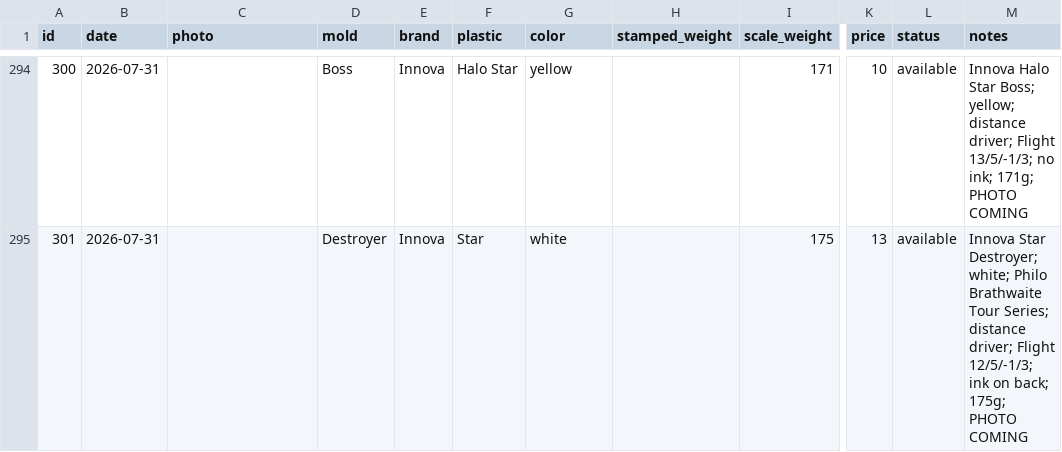
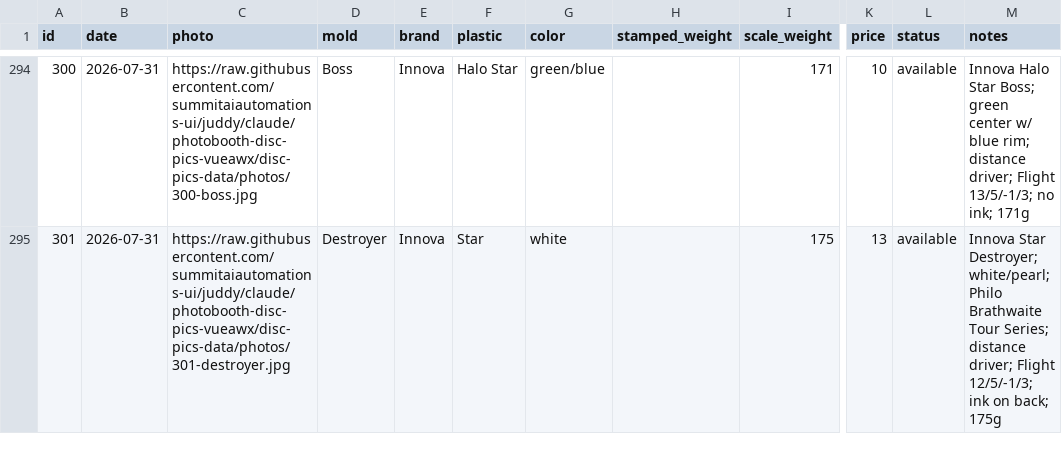
Before and after one commit to summitaiautomations-ui/juddy, a CSV file: disc-pics-data/inventory.csv, drawn as a sheet; only a part is shown, gaps mark what is left out; the diff covers the shown part only; the diff names each change by its address in the sheet, - before the commit and + after, or states it on an @@ line.

Commit message:
Add photos + finalize #290-301 (colors, editions)

```diff
--- a/disc-pics-data/inventory.csv
+++ b/disc-pics-data/inventory.csv
-C294 (photo): (empty)
+C294 (photo): https://raw.githubusercontent.com/summitaiautomations-ui/juddy/claude/photobooth-disc-pics-vueawx/disc-pics-data/photos/300-boss.jpg
-G294 (color): yellow
+G294 (color): green/blue
-M294 (notes): …Star Boss; yellow; distance driver; Flight 13/5/-1/3; no ink; 171g; PHOTO COMING
+M294 (notes): …Star Boss; green center w/ blue rim; distance driver; Flight 13/5/-1/3; no ink; 171g
-C295 (photo): (empty)
+C295 (photo): https://raw.githubusercontent.com/summitaiautomations-ui/juddy/claude/photobooth-disc-pics-vueawx/disc-pics-data/photos/301-destroyer.jpg
-M295 (notes): …Star Destroyer; white; Philo Brathwaite Tour Series; distance driver; Flight 12/5/-1/3; ink on back; 175g; PHOTO COMING
+M295 (notes): …Star Destroyer; white/pearl; Philo Brathwaite Tour Series; distance driver; Flight 12/5/-1/3; ink on back; 175g
```
Also changed, not shown: 30 edited cells elsewhere in this file, disc-pics-data/sheet.csv, 12 other files.
